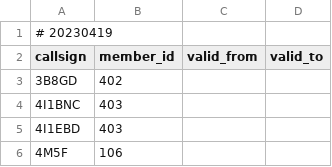
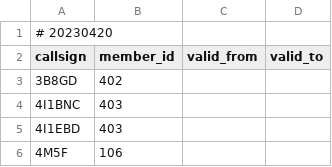
Before and after one commit to foldynl/hamradio-membeship-lists, a CSV file: lists/a1club.csv, drawn as a sheet; only a part is shown.

```diff
--- a/lists/a1club.csv
+++ b/lists/a1club.csv
@@ -1,2 +1,2 @@
-# 20230419
+# 20230420
 callsign,member_id,valid_from,valid_to
```
Also changed, not shown: lists/content.csv, lists/cwops.csv, 9 other files.
